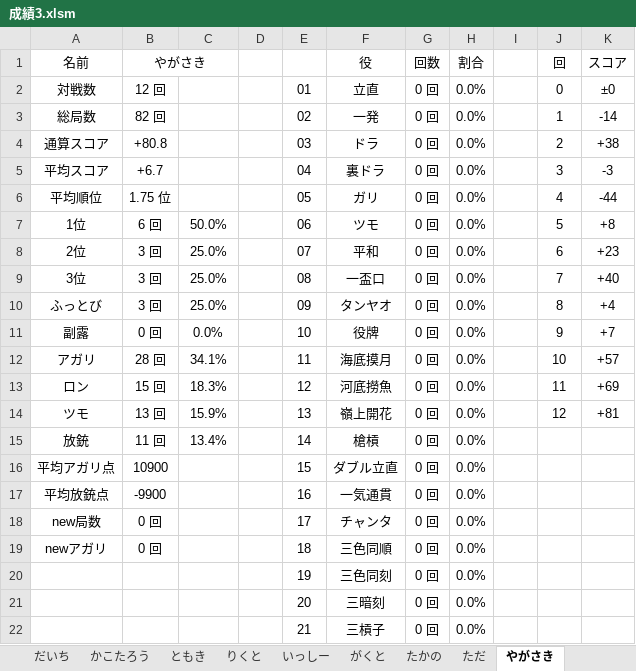
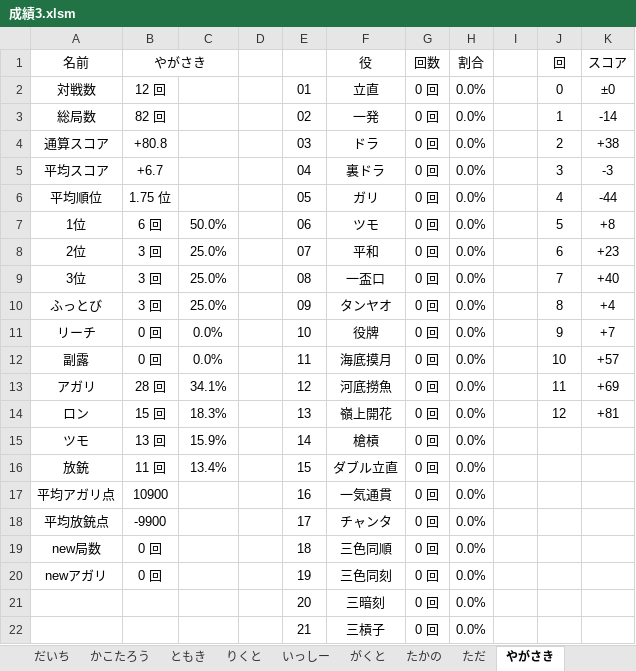
Before and after one commit to daicho/mahjong, an Excel workbook: 三人麻雀/成績3.xlsm, sheet やがさき, drawn as a sheet; only a part is shown; values as stored, in another font and other column widths than the file's, no borders; charts and pictures not drawn; removed rows and columns are numbered as before the commit, all else as after; the diff names each change by its address in the sheet, - before the commit and + after, or states it on an @@ line.

```diff
--- a/三人麻雀/成績3.xlsm (sheet やがさき)
+++ b/三人麻雀/成績3.xlsm (sheet やがさき)
-A11 (名前): 副露
+A11 (名前): リーチ
+row 12: 副露 | 0 回 | 0.0% |  | 11 | 海底摸月 | 0 回 | 0.0% |  | 10 | +57
-E13: 11
+E13: 12
-F13 (役): 海底摸月
+F13 (役): 河底撈魚
-J13 (回): 10
+J13 (回): 11
-K13 (スコア): +57
+K13 (スコア): +69
-E14: 12
+E14: 13
-F14 (役): 河底撈魚
+F14 (役): 嶺上開花
-J14 (回): 11
+J14 (回): 12
-K14 (スコア): +69
+K14 (スコア): +81
-E15: 13
+E15: 14
-F15 (役): 嶺上開花
+F15 (役): 槍槓
-J15 (回): 12
+J15 (回): (empty)
-K15 (スコア): +81
+K15 (スコア): (empty)
-E16: 14
+E16: 15
-F16 (役): 槍槓
+F16 (役): ダブル立直
-E17: 15
+E17: 16
-F17 (役): ダブル立直
+F17 (役): 一気通貫
-E18: 16
+E18: 17
-F18 (役): 一気通貫
+F18 (役): チャンタ
-E19: 17
+E19: 18
-F19 (役): チャンタ
+F19 (役): 三色同順
-E20: 18
+E20: 19
-F20 (役): 三色同順
+F20 (役): 三色同刻
-row 20:  |  |  |  | 19 | 三色同刻 | 0 回 | 0.0%
```
Also changed, not shown: sheet いっしー, sheet たかの, sheet れんたろう, sheet Template, sheet ともき, sheet がくと, 5 more sheets, formulas that keep their value, charts or pictures, 12 other files.
